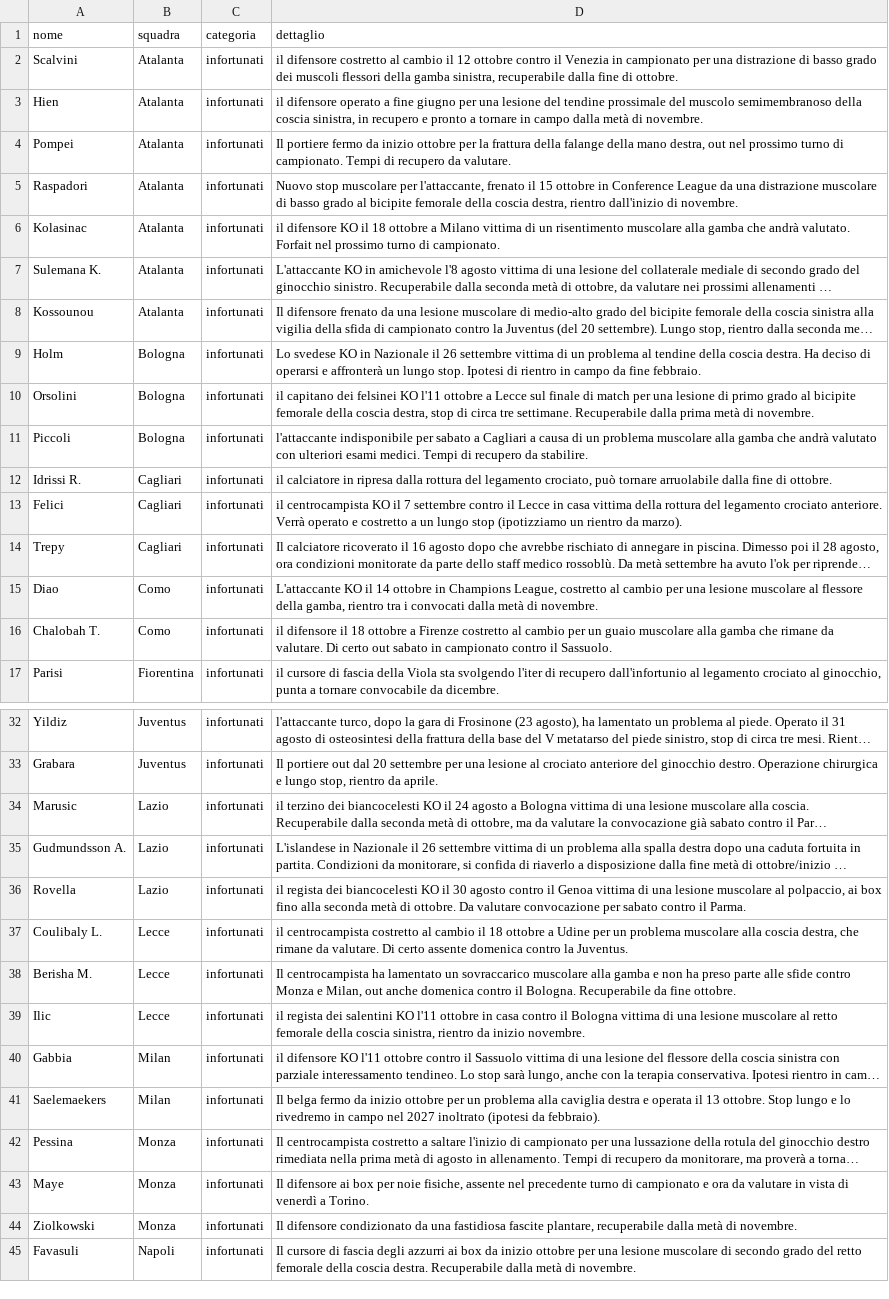
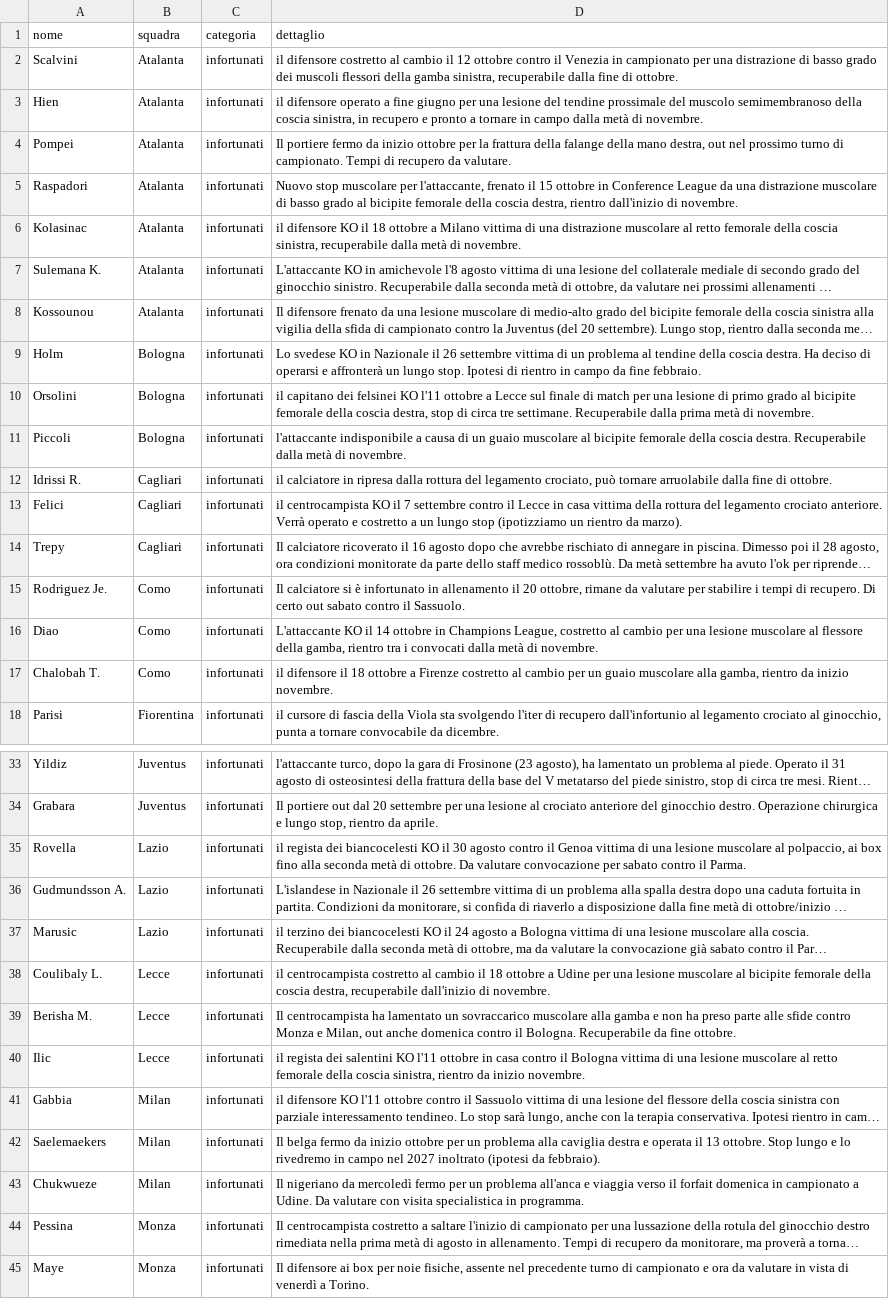
Before and after one commit to Daddie2/Fantacalcio, a CSV file: data/indisponibili.csv, drawn as a sheet; only a part is shown, gaps mark what is left out; the shorter side is filled out with more unchanged rows; long unchanged cells end in …; addresses are those after the commit; the diff covers the shown part only; the diff names each change by its address in the sheet, - before the commit and + after, or states it on an @@ line.

```diff
--- a/data/indisponibili.csv
+++ b/data/indisponibili.csv
-D6 (dettaglio): …vittima di un risentimento muscolare alla gamba che andrà valutato. Forfait nel prossimo turno di campionato.
+D6 (dettaglio): …vittima di una distrazione muscolare al retto femorale della coscia sinistra, recuperabile dalla metà di novembre.
-D11 (dettaglio): l'attaccante indisponibile per sabato a Cagliari a causa di un problema muscolare alla gamba che andrà valutato con ulteriori esami medici. Tempi di recupero da stabilire.
+D11 (dettaglio): l'attaccante indisponibile a causa di un guaio muscolare al bicipite femorale della coscia destra. Recuperabile dalla metà di novembre.
+row 15: Rodriguez Je. | Como | infortunati | Il calciatore si è infortunato in allenamento il 20 ottobre, rimane da valutare per stabilire i tempi di recupero. Di certo out sabato contro il Sassuolo.
-D17 (dettaglio): …muscolare alla gamba che rimane da valutare. Di certo out sabato in campionato contro il Sassuolo.
+D17 (dettaglio): …muscolare alla gamba, rientro da inizio novembre.
@@ row 36 moved to row 35: Rovella @@
@@ row 35 moved to row 36: Gudmundsson A. @@
-D38 (dettaglio): …Udine per un problema muscolare alla coscia destra, che rimane da valutare. Di certo assente domenica contro la Juventus.
+D38 (dettaglio): …Udine per una lesione muscolare al bicipite femorale della coscia destra, recuperabile dall'inizio di novembre.
+row 43: Chukwueze | Milan | infortunati | Il nigeriano da mercoledì fermo per un problema all'anca e viaggia verso il forfait domenica in campionato a Udine. Da valutare con visita specialistica in programma.
```
Also changed, not shown: 1 added row, 1 removed row, 1 moved row and 1 edited cell elsewhere in this file, data/quotazioni.csv.
